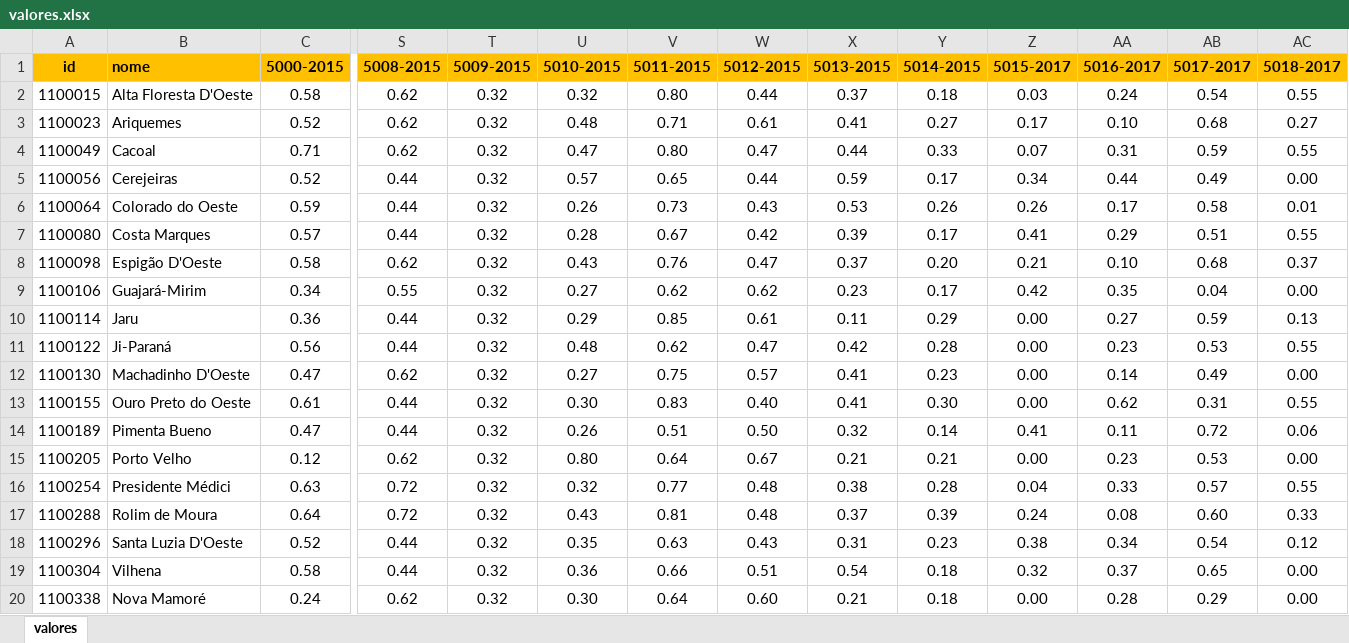
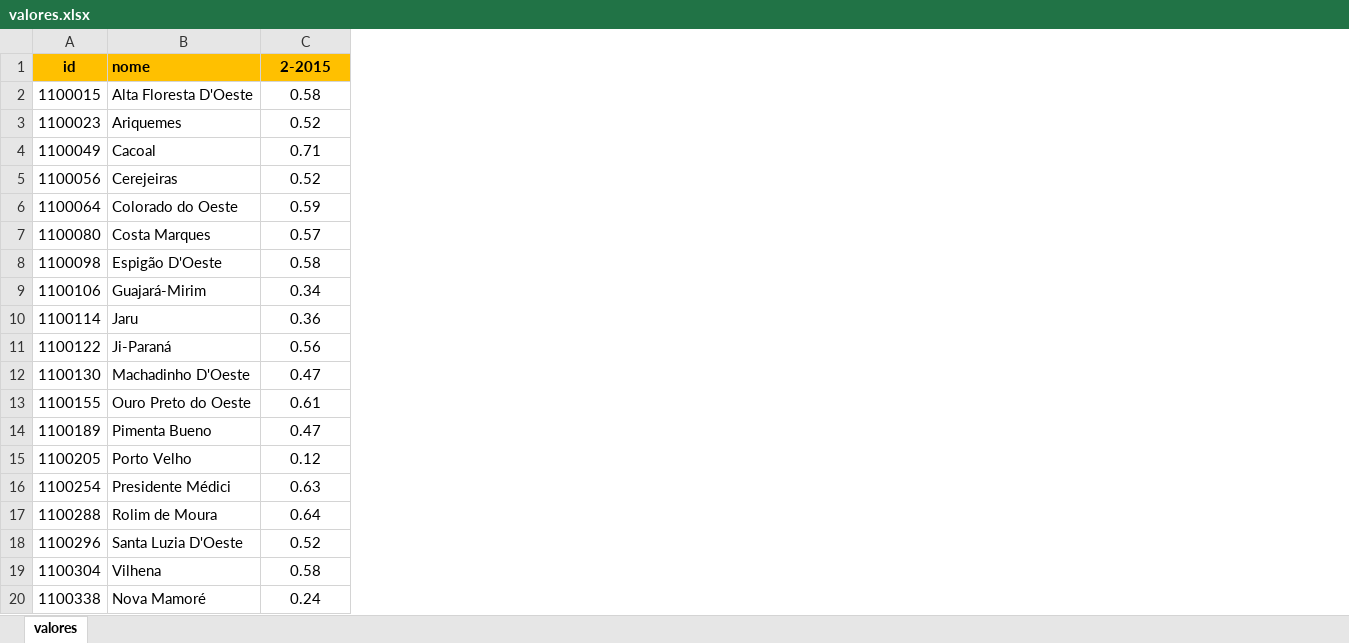
Before and after one commit to MarioCarvalhoBr/data_validate, an Excel workbook: input_data/data_ground_truth/8_valores/valores.xlsx, sheet valores, drawn as a sheet; only a part is shown, gaps mark what is left out; values as stored, in another font and other column widths than the file's, no borders; the diff names each change by its address in the sheet, - before the commit and + after, or states it on an @@ line.

Commit message:
close #59: Check relationships between indicators in the value spreadsheet

```diff
--- a/input_data/data_ground_truth/8_valores/valores.xlsx (sheet valores)
+++ b/input_data/data_ground_truth/8_valores/valores.xlsx (sheet valores)
-column S (5008-2015), rows 2-20: 0.62 | 0.62 | 0.62 | 0.44 | 0.44 | 0.44 | 0.62 | 0.55 | 0.44 | 0.44 | 0.62 | 0.44 | 0.44 | 0.62 | 0.72 | 0.72 | 0.44 | 0.44 | 0.62
-column T (5009-2015), rows 2-20: all 0.32
-column U (5010-2015), rows 2-20: 0.32 | 0.48 | 0.47 | 0.57 | 0.26 | 0.28 | 0.43 | 0.27 | 0.29 | 0.48 | 0.27 | 0.30 | 0.26 | 0.80 | 0.32 | 0.43 | 0.35 | 0.36 | 0.30
-column V (5011-2015), rows 2-20: 0.80 | 0.71 | 0.80 | 0.65 | 0.73 | 0.67 | 0.76 | 0.62 | 0.85 | 0.62 | 0.75 | 0.83 | 0.51 | 0.64 | 0.77 | 0.81 | 0.63 | 0.66 | 0.64
-column W (5012-2015), rows 2-20: 0.44 | 0.61 | 0.47 | 0.44 | 0.43 | 0.42 | 0.47 | 0.62 | 0.61 | 0.47 | 0.57 | 0.40 | 0.50 | 0.67 | 0.48 | 0.48 | 0.43 | 0.51 | 0.60
-column X (5013-2015), rows 2-20: 0.37 | 0.41 | 0.44 | 0.59 | 0.53 | 0.39 | 0.37 | 0.23 | 0.11 | 0.42 | 0.41 | 0.41 | 0.32 | 0.21 | 0.38 | 0.37 | 0.31 | 0.54 | 0.21
-column Y (5014-2015), rows 2-20: 0.18 | 0.27 | 0.33 | 0.17 | 0.26 | 0.17 | 0.20 | 0.17 | 0.29 | 0.28 | 0.23 | 0.30 | 0.14 | 0.21 | 0.28 | 0.39 | 0.23 | 0.18 | 0.18
-column Z (5015-2017), rows 2-20: 0.03 | 0.17 | 0.07 | 0.34 | 0.26 | 0.41 | 0.21 | 0.42 | 0.00 | 0.00 | 0.00 | 0.00 | 0.41 | 0.00 | 0.04 | 0.24 | 0.38 | 0.32 | 0.00
-column AA (5016-2017), rows 2-20: 0.24 | 0.10 | 0.31 | 0.44 | 0.17 | 0.29 | 0.10 | 0.35 | 0.27 | 0.23 | 0.14 | 0.62 | 0.11 | 0.23 | 0.33 | 0.08 | 0.34 | 0.37 | 0.28
-column AB (5017-2017), rows 2-20: 0.54 | 0.68 | 0.59 | 0.49 | 0.58 | 0.51 | 0.68 | 0.04 | 0.59 | 0.53 | 0.49 | 0.31 | 0.72 | 0.53 | 0.57 | 0.60 | 0.54 | 0.65 | 0.29
-column AC (5018-2017), rows 2-20: 0.55 | 0.27 | 0.55 | 0.00 | 0.01 | 0.55 | 0.37 | 0.00 | 0.13 | 0.55 | 0.00 | 0.55 | 0.06 | 0.00 | 0.55 | 0.33 | 0.12 | 0.00 | 0.00
-C1: 5000-2015
+C1: 2-2015
```
Also changed, not shown: 7 other files.
